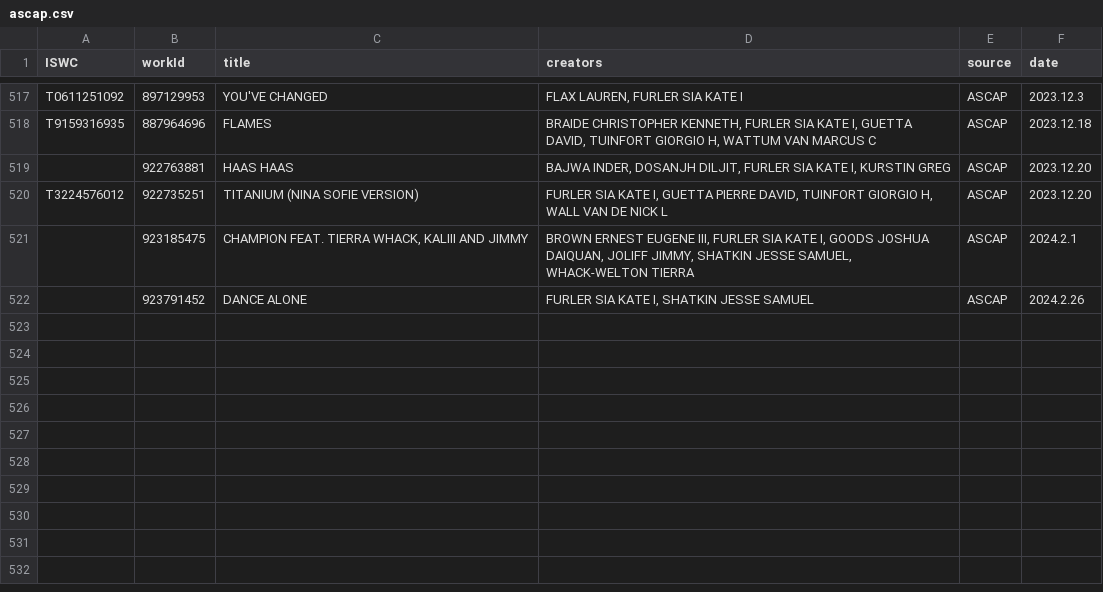
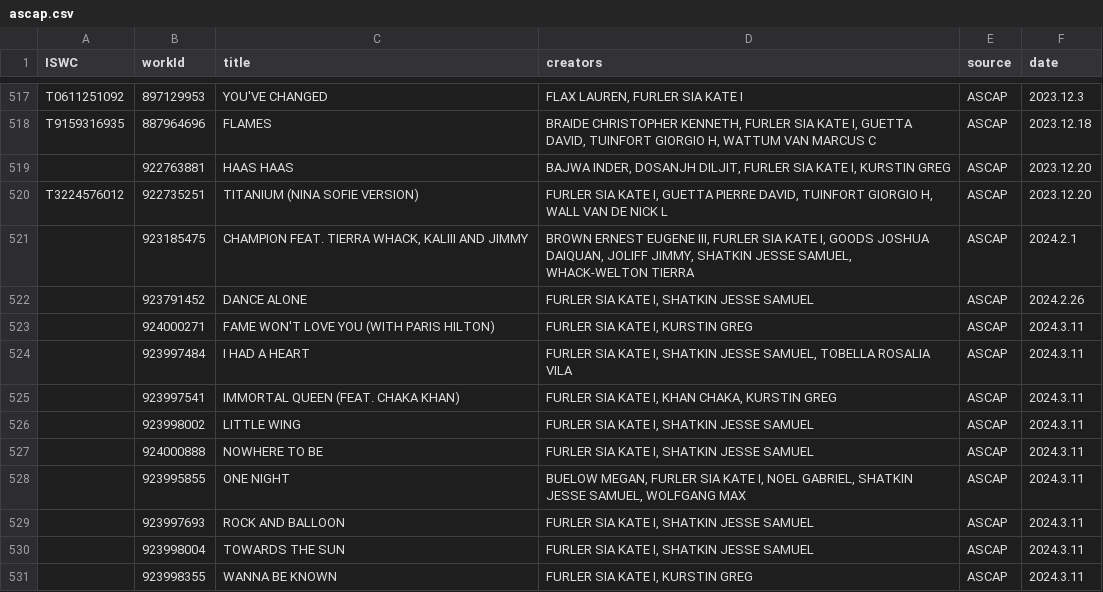
Before and after one commit to RogerBambinetti/PROs-scrapper-nodejs, a CSV file: logs/ascap.csv, drawn as a sheet; only a part is shown, gaps mark what is left out.

Commit message:
new logs

```diff
--- a/logs/ascap.csv
+++ b/logs/ascap.csv
@@ -522 +522,10 @@ T3224576012;922735251;TITANIUM (NINA SOFIE VERSION);FURLER SIA KATE I, GUETTA PI
  ;923791452;DANCE ALONE;FURLER SIA KATE I, SHATKIN JESSE SAMUEL;ASCAP;2024.2.26
+ ;924000271;FAME WON'T LOVE YOU (WITH PARIS HILTON);FURLER SIA KATE I, KURSTIN GREG;ASCAP;2024.3.11
+ ;923997484;I HAD A HEART;FURLER SIA KATE I, SHATKIN JESSE SAMUEL, TOBELLA ROSALIA VILA;ASCAP;2024.3.11
+ ;923997541;IMMORTAL QUEEN (FEAT. CHAKA KHAN);FURLER SIA KATE I, KHAN CHAKA, KURSTIN GREG;ASCAP;2024.3.11
+ ;923998002;LITTLE WING;FURLER SIA KATE I, SHATKIN JESSE SAMUEL;ASCAP;2024.3.11
+ ;924000888;NOWHERE TO BE;FURLER SIA KATE I, SHATKIN JESSE SAMUEL;ASCAP;2024.3.11
+ ;923995855;ONE NIGHT;BUELOW MEGAN, FURLER SIA KATE I, NOEL GABRIEL, SHATKIN JESSE SAMUEL, WOLFGANG MAX;ASCAP;2024.3.11
+ ;923997693;ROCK AND BALLOON;FURLER SIA KATE I, SHATKIN JESSE SAMUEL;ASCAP;2024.3.11
+ ;923998004;TOWARDS THE SUN;FURLER SIA KATE I, SHATKIN JESSE SAMUEL;ASCAP;2024.3.11
+ ;923998355;WANNA BE KNOWN;FURLER SIA KATE I, KURSTIN GREG;ASCAP;2024.3.11
```
